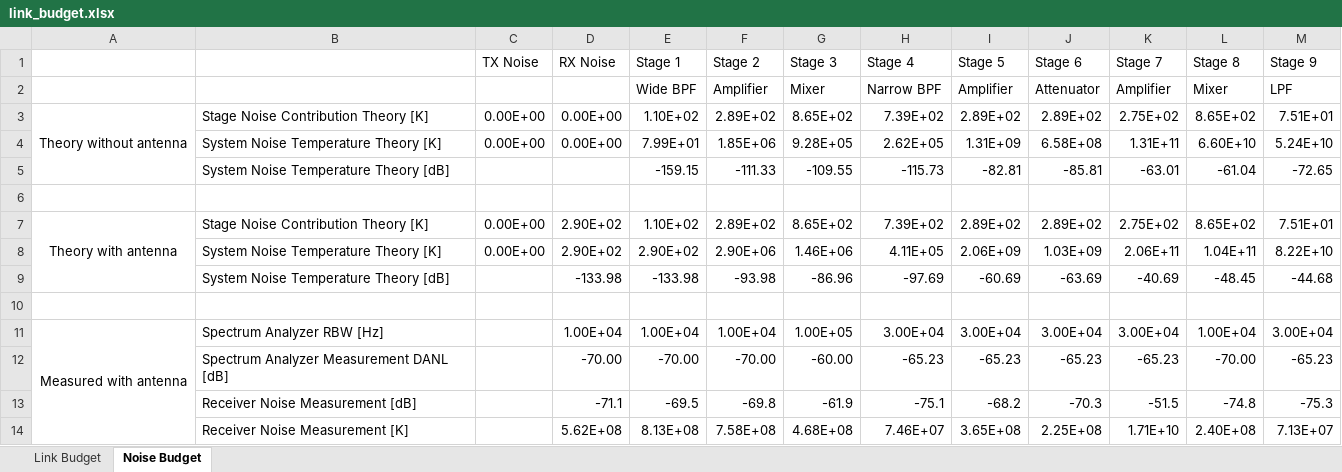
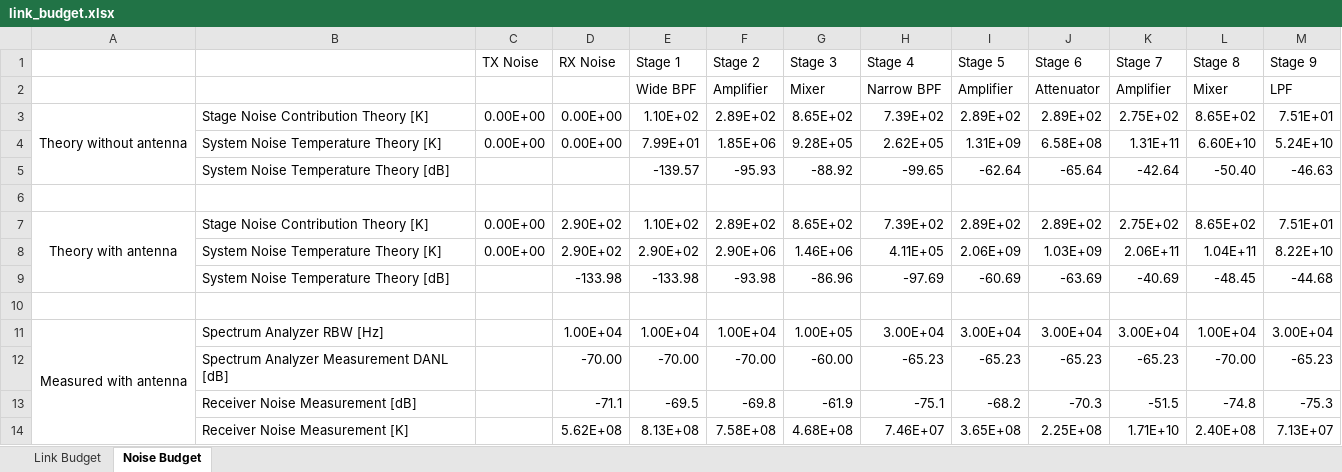
Before and after one commit to kavidey/e157, an Excel workbook: dp_02/receiver/link_budget.xlsx, sheet Noise Budget, drawn as a sheet; values as stored, in another font and other column widths than the file's, no borders; removed rows and columns are numbered as before the commit, all else as after; the diff names each change by its address in the sheet, - before the commit and + after, or states it on an @@ line.

```diff
--- a/dp_02/receiver/link_budget.xlsx (sheet Noise Budget)
+++ b/dp_02/receiver/link_budget.xlsx (sheet Noise Budget)
-row 5:  | System Noise Temperature Theory [dB] |  |  | -159.15 | -111.33 | -109.55 | -115.73 | -82.81 | -85.81 | -63.01 | -61.04 | -72.65
+row 5:  | System Noise Temperature Theory [dB] |  |  | -139.57 | -95.93 | -88.92 | -99.65 | -62.64 | -65.64 | -42.64 | -50.40 | -46.63
```
Also changed, not shown: sheet Link Budget, formulas that keep their value, 23 other files.
